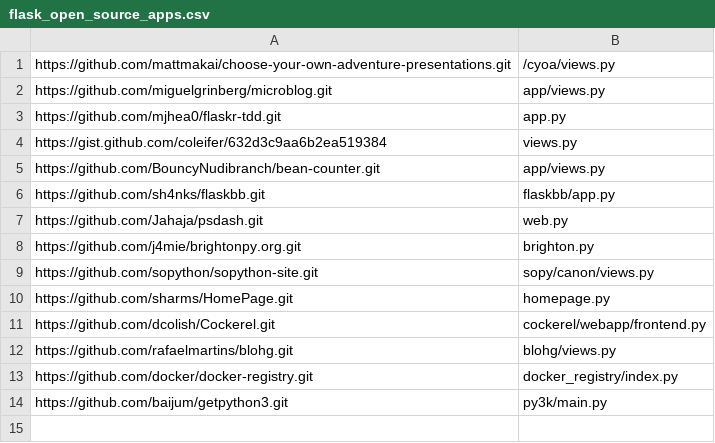
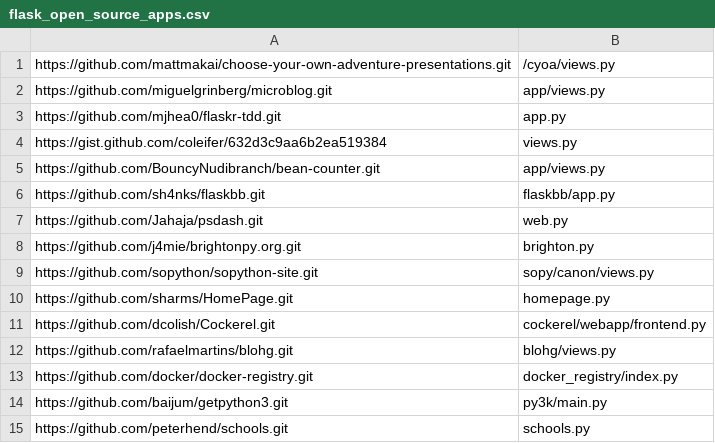
Before and after one commit to python-security/pyt, a CSV file: flask_open_source_apps.csv, drawn as a sheet; the diff names each change by its address in the sheet, - before the commit and + after, or states it on an @@ line.

Commit message:
Added flask repo

```diff
--- a/flask_open_source_apps.csv
+++ b/flask_open_source_apps.csv
+row 15: https://github.com/peterhend/schools.git | schools.py
```
